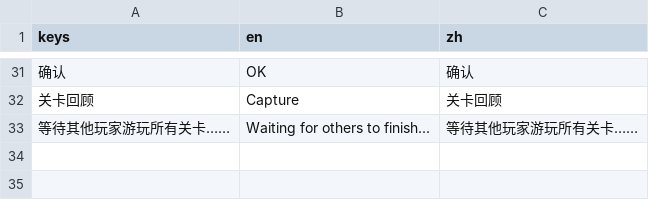
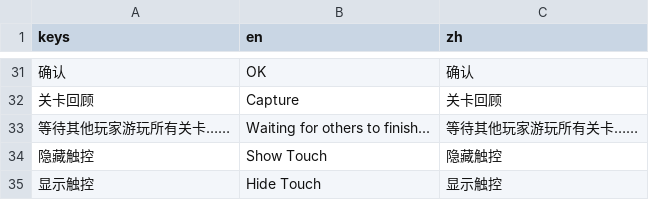
Before and after one commit to TeamMFPKD/mario-forever-party--king-designer, a CSV file: mfmp_translation.csv, drawn as a sheet; only a part is shown, gaps mark what is left out; the diff names each change by its address in the sheet, - before the commit and + after, or states it on an @@ line.

Commit message:
Add Hide / Show Touch EN i18n; Adjust UI above

```diff
--- a/mfmp_translation.csv
+++ b/mfmp_translation.csv
+row 34: 隐藏触控 | Show Touch | 隐藏触控
+row 35: 显示触控 | Hide Touch | 显示触控
```
Also changed, not shown: 4 other files.
